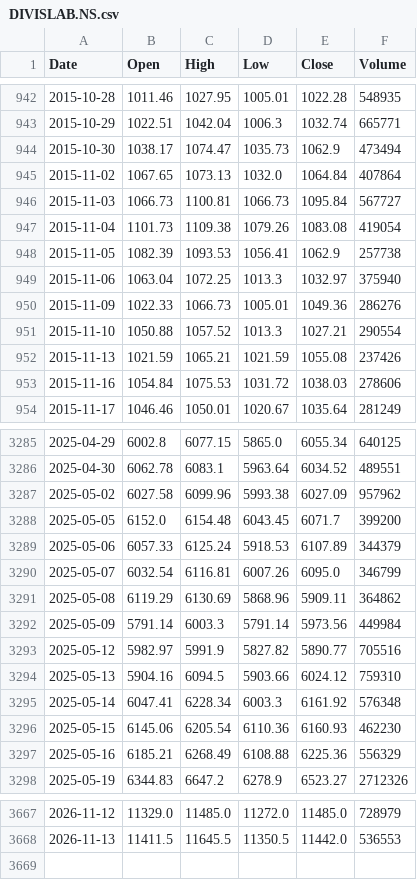
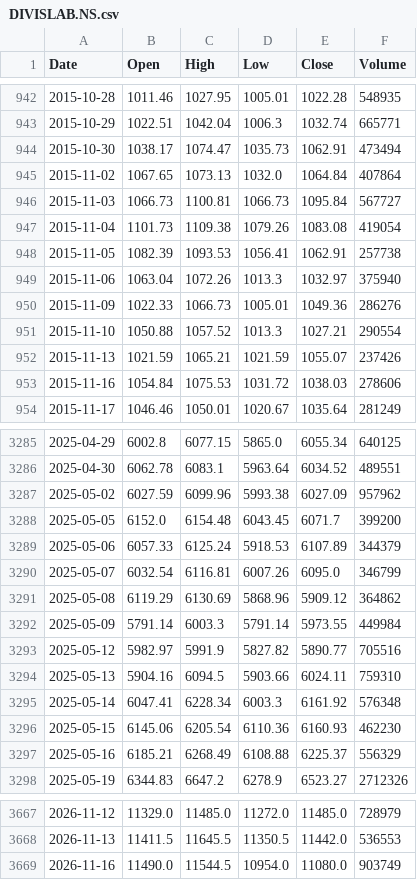
Before and after one commit to mjanthony819/backtestlab-nse, a CSV file: backend/data/cache/DIVISLAB.NS.csv, drawn as a sheet; only a part is shown, gaps mark what is left out; the diff covers the shown part only.

```diff
--- a/backend/data/cache/DIVISLAB.NS.csv
+++ b/backend/data/cache/DIVISLAB.NS.csv
@@ -943,3 +943,3 @@ Date,Open,High,Low,Close,Volume
 2015-10-29,1022.51,1042.04,1006.3,1032.74,665771
-2015-10-30,1038.17,1074.47,1035.73,1062.9,473494
+2015-10-30,1038.17,1074.47,1035.73,1062.91,473494
 2015-11-02,1067.65,1073.13,1032.0,1064.84,407864
@@ -947,7 +947,7 @@ Date,Open,High,Low,Close,Volume
 2015-11-04,1101.73,1109.38,1079.26,1083.08,419054
-2015-11-05,1082.39,1093.53,1056.41,1062.9,257738
-2015-11-06,1063.04,1072.25,1013.3,1032.97,375940
+2015-11-05,1082.39,1093.53,1056.41,1062.91,257738
+2015-11-06,1063.04,1072.26,1013.3,1032.97,375940
 2015-11-09,1022.33,1066.73,1005.01,1049.36,286276
 2015-11-10,1050.88,1057.52,1013.3,1027.21,290554
-2015-11-13,1021.59,1065.21,1021.59,1055.08,237426
+2015-11-13,1021.59,1065.21,1021.59,1055.07,237426
 2015-11-16,1054.84,1075.53,1031.72,1038.03,278606
@@ -3286,3 +3286,3 @@ Date,Open,High,Low,Close,Volume
 2025-04-30,6062.78,6083.1,5963.64,6034.52,489551
-2025-05-02,6027.58,6099.96,5993.38,6027.09,957962
+2025-05-02,6027.59,6099.96,5993.38,6027.09,957962
 2025-05-05,6152.0,6154.48,6043.45,6071.7,399200
@@ -3290,9 +3290,9 @@ Date,Open,High,Low,Close,Volume
 2025-05-07,6032.54,6116.81,6007.26,6095.0,346799
-2025-05-08,6119.29,6130.69,5868.96,5909.11,364862
-2025-05-09,5791.14,6003.3,5791.14,5973.56,449984
+2025-05-08,6119.29,6130.69,5868.96,5909.12,364862
+2025-05-09,5791.14,6003.3,5791.14,5973.55,449984
 2025-05-12,5982.97,5991.9,5827.82,5890.77,705516
-2025-05-13,5904.16,6094.5,5903.66,6024.12,759310
+2025-05-13,5904.16,6094.5,5903.66,6024.11,759310
 2025-05-14,6047.41,6228.34,6003.3,6161.92,576348
 2025-05-15,6145.06,6205.54,6110.36,6160.93,462230
-2025-05-16,6185.21,6268.49,6108.88,6225.36,556329
+2025-05-16,6185.21,6268.49,6108.88,6225.37,556329
 2025-05-19,6344.83,6647.2,6278.9,6523.27,2712326
@@ -3668 +3668,2 @@ Date,Open,High,Low,Close,Volume
 2026-11-13,11411.5,11645.5,11350.5,11442.0,536553
+2026-11-16,11490.0,11544.5,10954.0,11080.0,903749
```
Also changed, not shown: 123 edited cells elsewhere in this file, backend/data/cache/APOLLOHOSP.NS.csv, backend/data/cache/ASIANPAINT.NS.csv, 49 other files.
